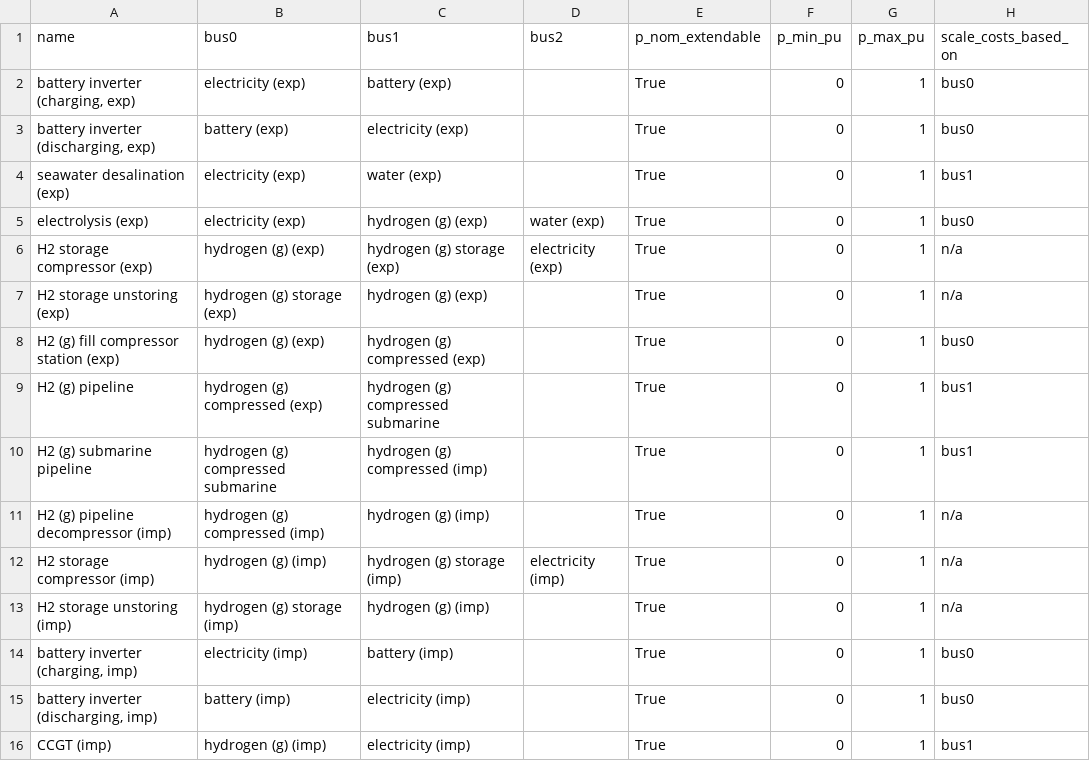
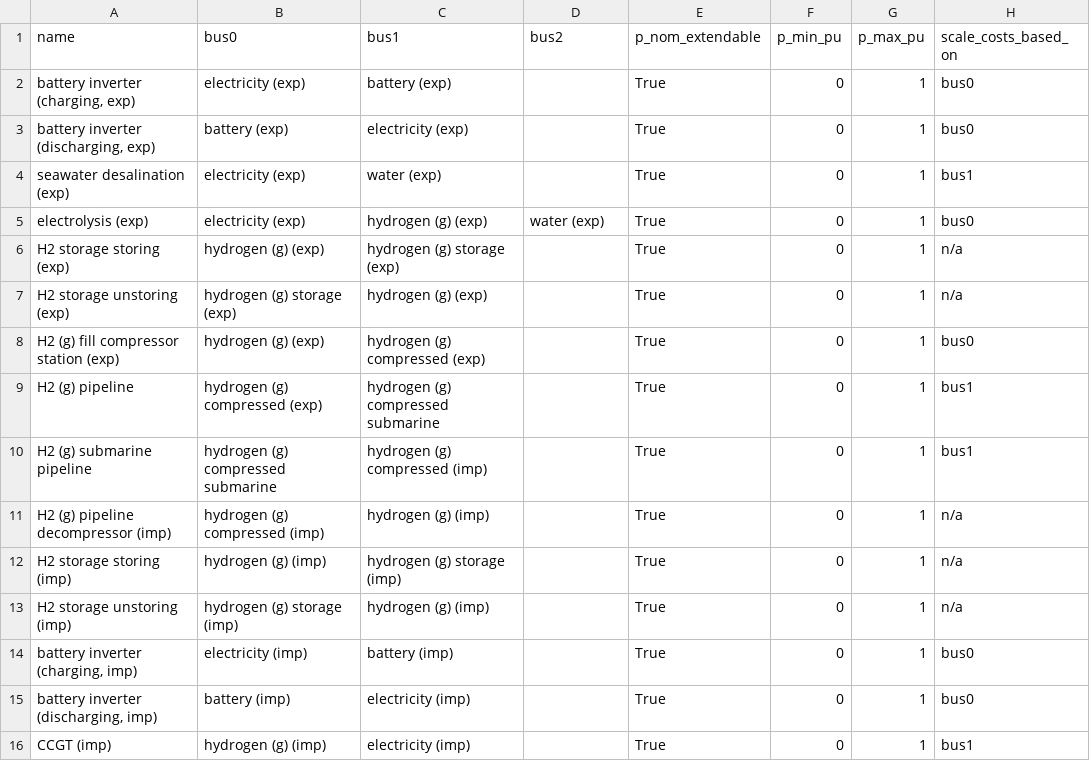
Before and after one commit to euronion/trace, a CSV file: escs/pipeline-h2-to-elec/links.csv, drawn as a sheet.

Commit message:
Substitute storage compressor with auxiliarly link (no compression required)

```diff
--- a/escs/pipeline-h2-to-elec/links.csv
+++ b/escs/pipeline-h2-to-elec/links.csv
@@ -5,3 +5,3 @@ seawater desalination (exp),electricity (exp),water (exp),,True,0,1,bus1
 electrolysis (exp),electricity (exp),hydrogen (g) (exp),water (exp),True,0,1,bus0
-H2 storage compressor (exp),hydrogen (g) (exp),hydrogen (g) storage (exp),electricity (exp),True,0,1,n/a
+H2 storage storing (exp),hydrogen (g) (exp),hydrogen (g) storage (exp),,True,0,1,n/a
 H2 storage unstoring (exp),hydrogen (g) storage (exp),hydrogen (g) (exp),,True,0,1,n/a
@@ -11,3 +11,3 @@ H2 (g) submarine pipeline,hydrogen (g) compressed submarine,hydrogen (g) compres
 H2 (g) pipeline decompressor (imp),hydrogen (g) compressed (imp),hydrogen (g) (imp),,True,0,1,n/a
-H2 storage compressor (imp),hydrogen (g) (imp),hydrogen (g) storage (imp),electricity (imp),True,0,1,n/a
+H2 storage storing (imp),hydrogen (g) (imp),hydrogen (g) storage (imp),,True,0,1,n/a
 H2 storage unstoring (imp),hydrogen (g) storage (imp),hydrogen (g) (imp),,True,0,1,n/a
```
